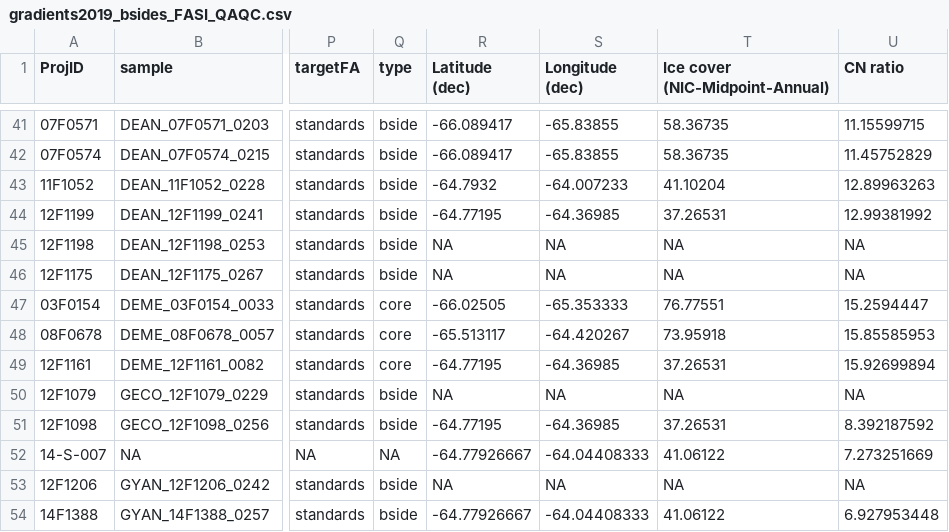
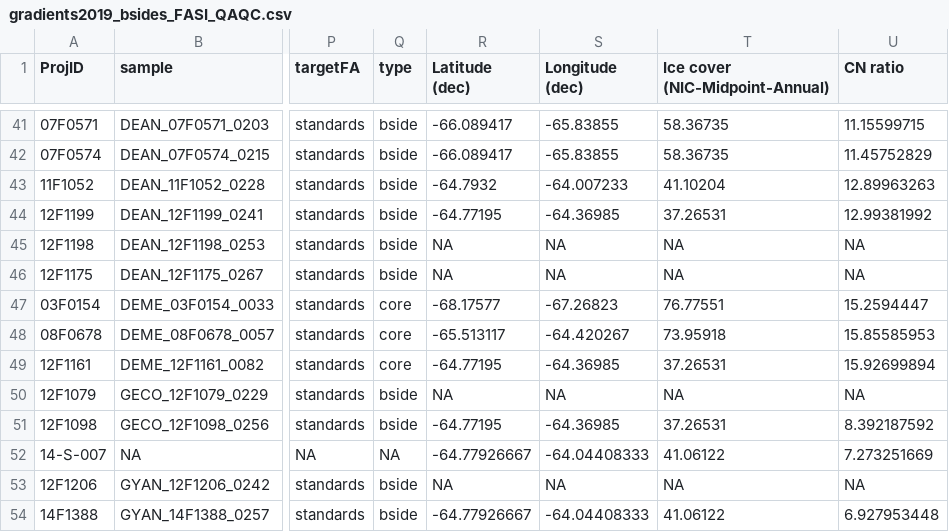
Before and after one commit to whippo/SeaweedGradients, a CSV file: Data/Biomarkers/FattyAcids/gradients2019_bsides_FASI_QAQC.csv, drawn as a sheet; only a part is shown, gaps mark what is left out; the diff names each change by its address in the sheet, - before the commit and + after, or states it on an @@ line.

Commit message:
Fix incorrect GPS value in Bsides SI data

```diff
--- a/Data/Biomarkers/FattyAcids/gradients2019_bsides_FASI_QAQC.csv
+++ b/Data/Biomarkers/FattyAcids/gradients2019_bsides_FASI_QAQC.csv
-R47 (Latitude (dec)): -66.02505
+R47 (Latitude (dec)): -68.17577
-S47 (Longitude (dec)): -65.353333
+S47 (Longitude (dec)): -67.26823
```
Also changed, not shown: 3 other files.
